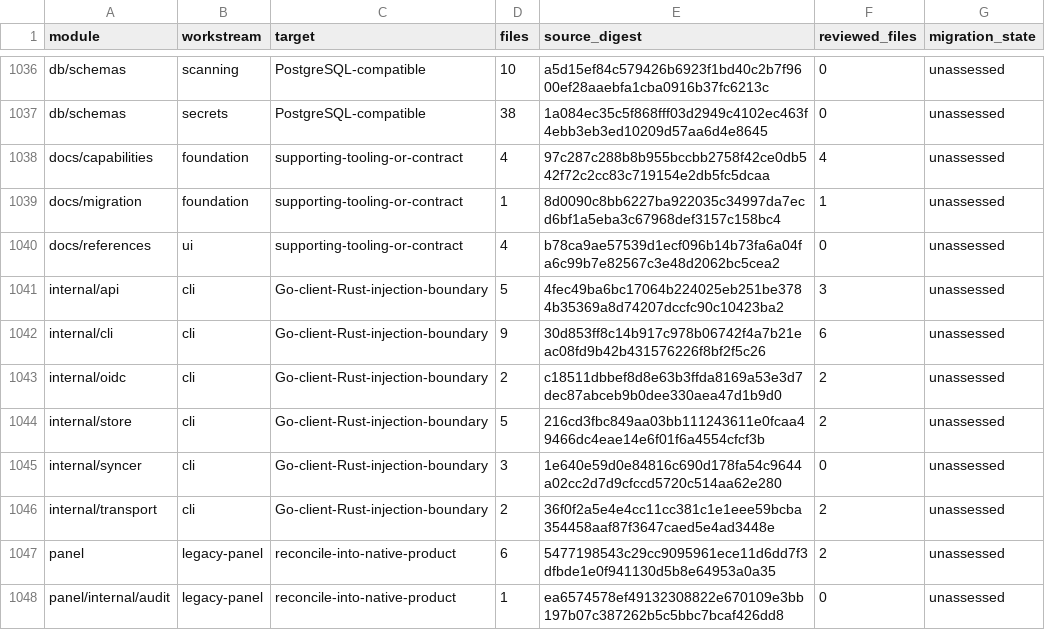
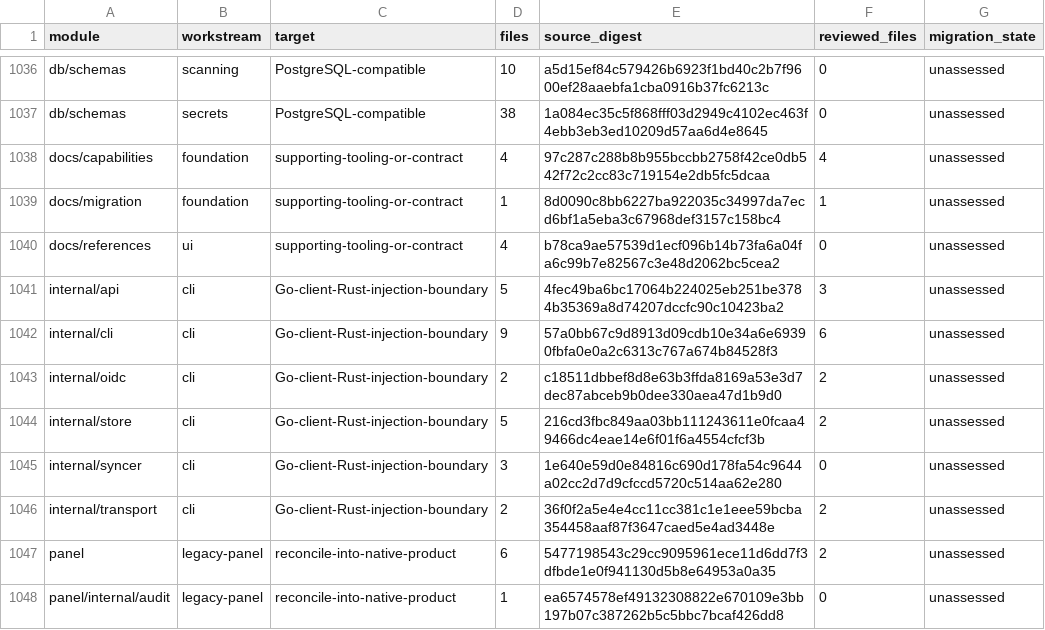
Before and after one commit to shippinAI/vaultix, a TSV file: docs/migration/generated/modules.tsv, drawn as a sheet; only a part is shown, gaps mark what is left out.

```diff
--- a/docs/migration/generated/modules.tsv
+++ b/docs/migration/generated/modules.tsv
@@ -1041,3 +1041,3 @@ docs/references	ui	supporting-tooling-or-contract	4	b78ca9ae57539d1ecf096b14b73f
 internal/api	cli	Go-client-Rust-injection-boundary	5	4fec49ba6bc17064b224025eb251be3784b35369a8d74207dccfc90c10423ba2	3	unassessed
-internal/cli	cli	Go-client-Rust-injection-boundary	9	30d853ff8c14b917c978b06742f4a7b21eac08fd9b42b431576226f8bf2f5c26	6	unassessed
+internal/cli	cli	Go-client-Rust-injection-boundary	9	57a0bb67c9d8913d09cdb10e34a6e69390fbfa0e0a2c6313c767a674b84528f3	6	unassessed
 internal/oidc	cli	Go-client-Rust-injection-boundary	2	c18511dbbef8d8e63b3ffda8169a53e3d7dec87abceb9b0dee330aea47d1b9d0	2	unassessed
```
Also changed, not shown: 6 other files.
